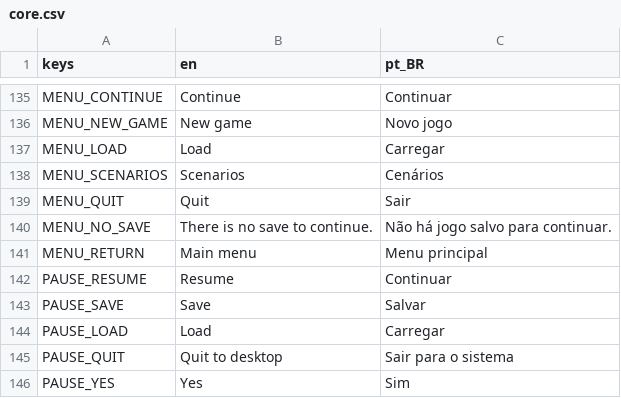
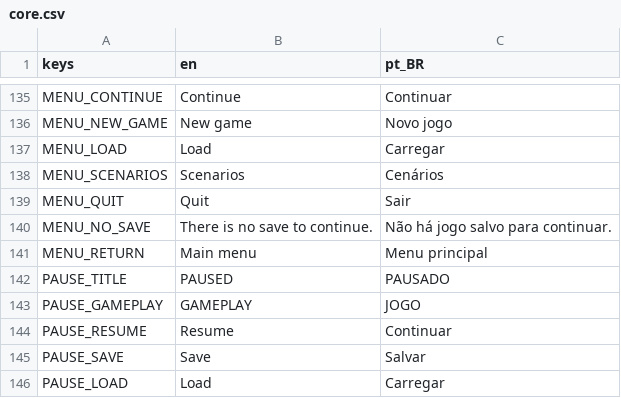
Before and after one commit to lmarcarini/StarPortal, a CSV file: localization/core.csv, drawn as a sheet; only a part is shown, gaps mark what is left out; the shorter side is filled out with more unchanged rows; the diff names each change by its address in the sheet, - before the commit and + after, or states it on an @@ line.

```diff
--- a/localization/core.csv
+++ b/localization/core.csv
+row 142: PAUSE_TITLE | PAUSED | PAUSADO
+row 143: PAUSE_GAMEPLAY | GAMEPLAY | JOGO
```
Also changed, not shown: 11 other files.
